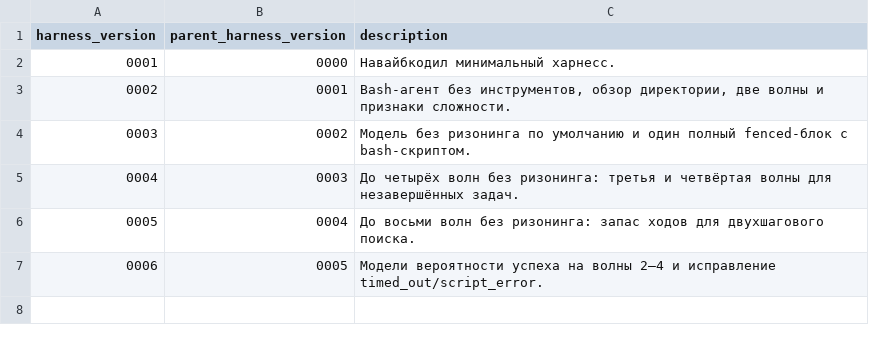
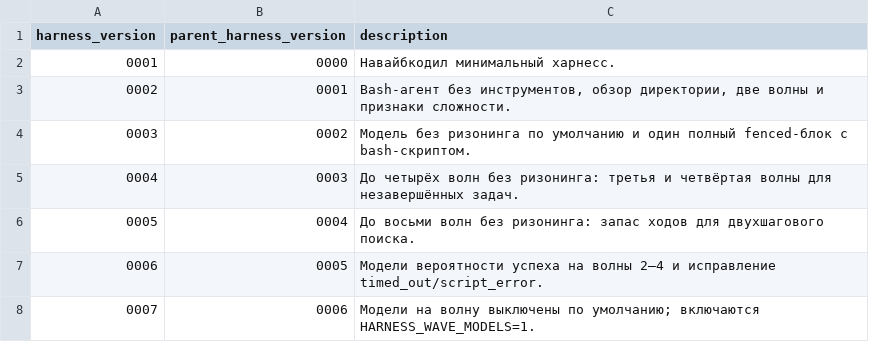
Before and after one commit to ivrybachenko/open_jiuwen_challenge_2026, a TSV file: data/harness_info/harness_info.tsv, drawn as a sheet; the diff names each change by its address in the sheet, - before the commit and + after, or states it on an @@ line.

Commit message:
выключить модели на волну по умолчанию
Кросс-источниковая проверка 0012 (research ↔ evaluation) показала, что выигрыш в ранжировании не переносится: на волне 2 research → evaluation AUC 0,36–0,41 против 0,645 у глобальной; на волне 3 обратный переход 0,21–0,25 против 0,384. Калибровка часто лучше, но выбор идёт по ранжированию. Модели оставлены в образе как экспериментальные, включаются HARNESS_WAVE_MODELS=1. Исправление timed_out/script_error остаётся. Версия 0007.

```diff
--- a/data/harness_info/harness_info.tsv
+++ b/data/harness_info/harness_info.tsv
+row 8: 0007 | 0006 | Модели на волну выключены по умолчанию; включаются HARNESS_WAVE_MODELS=1.
```
Also changed, not shown: 14 other files.
